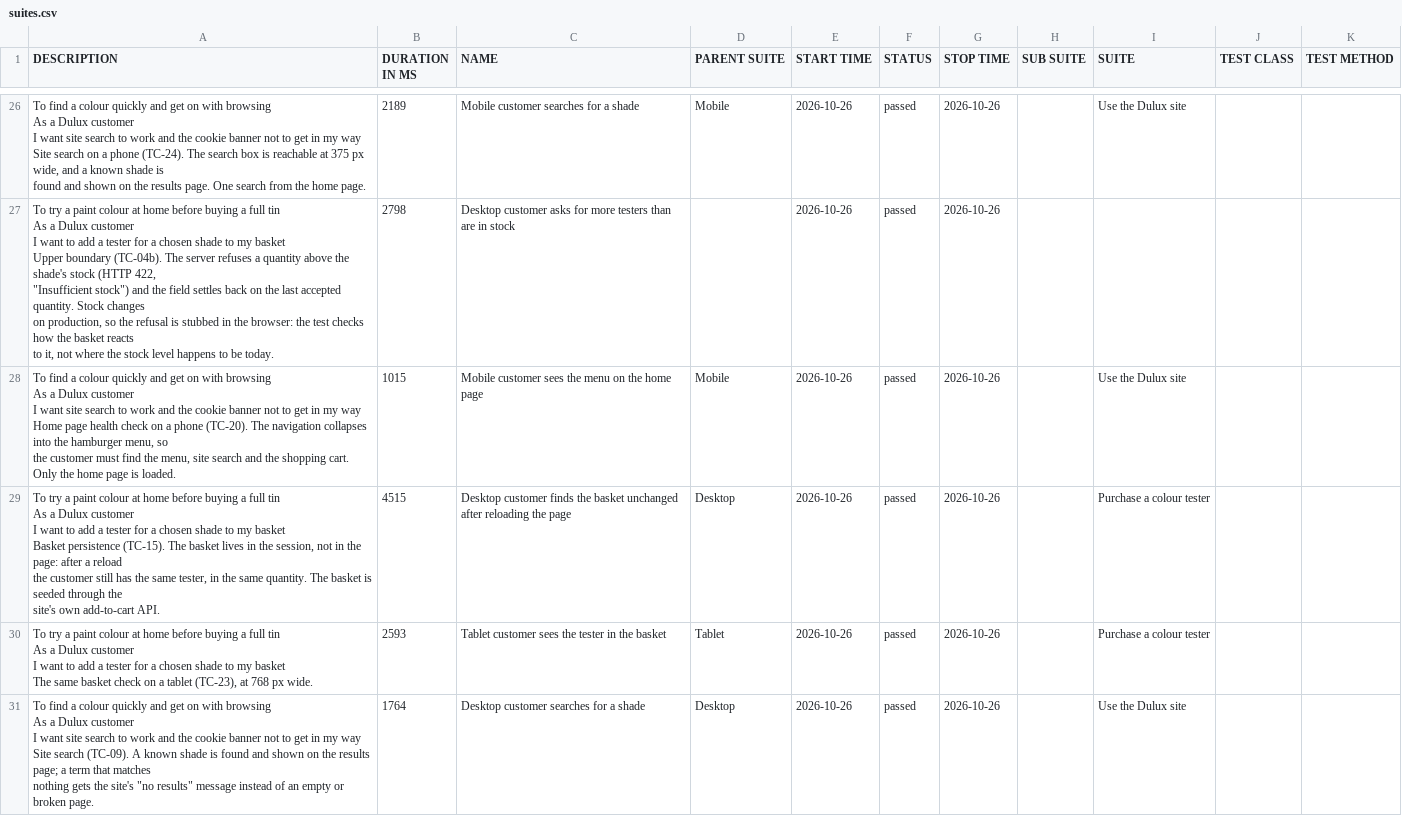
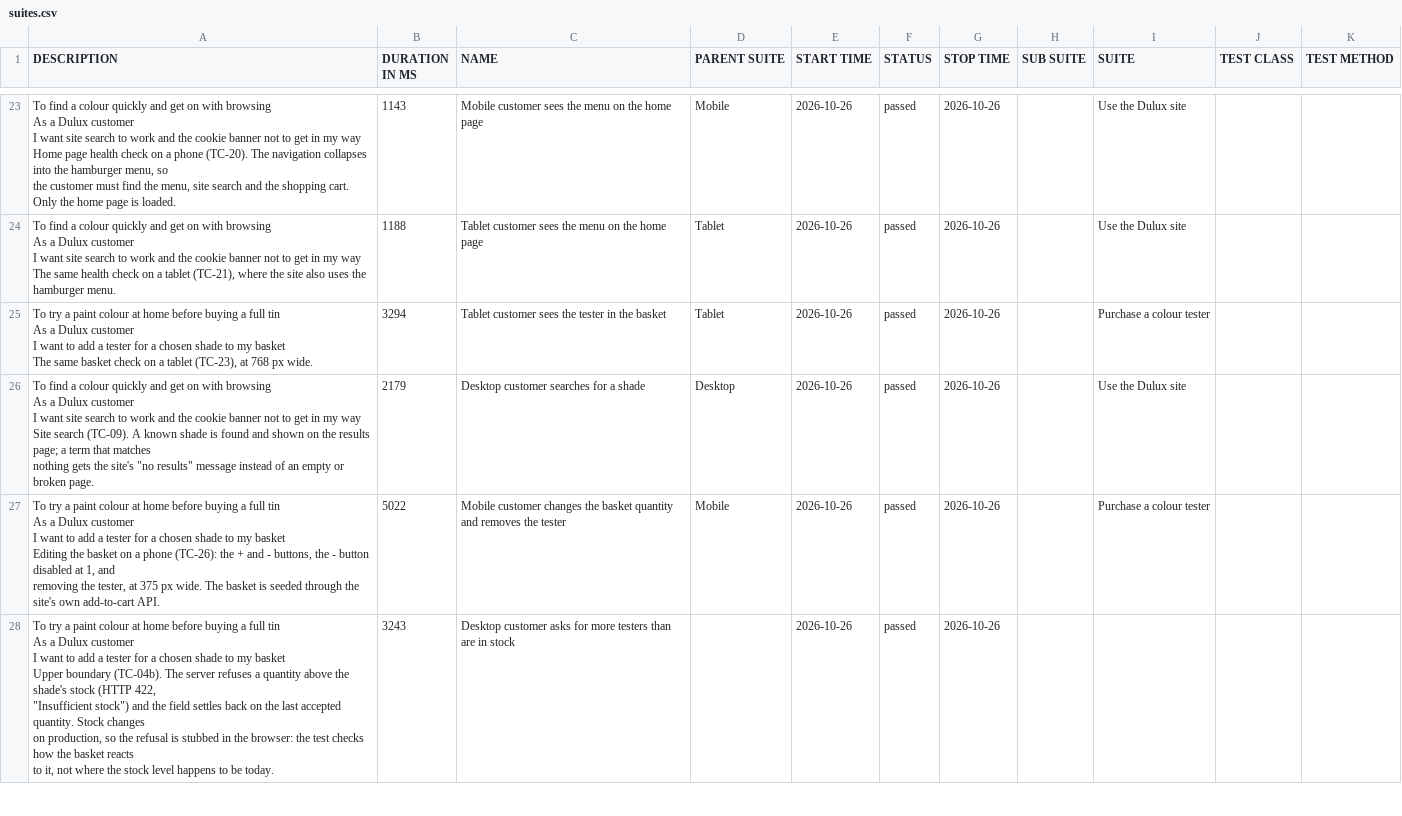
Before and after one commit to magdaU/playwright-python-dulux-uk, a CSV file: nightly/data/suites.csv, drawn as a sheet; only a part is shown, gaps mark what is left out; removed rows and columns are numbered as before the commit, all else as after; ↵ is a line break in a cell; the diff covers the shown part only; the diff names each change by its address in the sheet, - before the commit and + after, or states it on an @@ line.

```diff
--- a/nightly/data/suites.csv
+++ b/nightly/data/suites.csv
-A23 (DESCRIPTION): …my way ↵ Site search on a phone (TC-24). The search box is reachable at 375 px wide, and a known shade is ↵ found and shown on the results page. One search from the home page.
+A23 (DESCRIPTION): …my way ↵ Home page health check on a phone (TC-20). The navigation collapses into the hamburger menu, so ↵ the customer must find the menu, site search and the shopping cart. Only the home page is loaded.
-B23 (DURATION IN MS): 2189
+B23 (DURATION IN MS): 1143
-C23 (NAME): Mobile customer searches for a shade
+C23 (NAME): Mobile customer sees the menu on the home page
-row 27: To try a paint colour at home before buying a full tin ↵ As a Dulux customer ↵ I want to add a tester for a chosen shade to my basket ↵ Upper boundary (TC-04b). The server refuses a quantity above the shade's stock (HTTP 422, ↵ "Insufficient stock") and the field settles back on the last accepted quantity. Stock changes ↵ on production, so the refusal is stubbed in the browser: the test checks how the basket reacts ↵ to it, not where the stock level happens to be today. | 2798 | Desktop customer asks for more testers than are in stock |  | 2026-10-26 | passed | 2026-10-26
-A24 (DESCRIPTION): …my way ↵ Home page health check on a phone (TC-20). The navigation collapses into the hamburger menu, so ↵ the customer must find the menu, site search and the shopping cart. Only the home page is loaded.
+A24 (DESCRIPTION): …my way ↵ The same health check on a tablet (TC-21), where the site also uses the hamburger menu.
-B24 (DURATION IN MS): 1015
+B24 (DURATION IN MS): 1188
-C24 (NAME): Mobile customer sees…
+C24 (NAME): Tablet customer sees…
-D24 (PARENT SUITE): Mobile
+D24 (PARENT SUITE): Tablet
-row 29: To try a paint colour at home before buying a full tin ↵ As a Dulux customer ↵ I want to add a tester for a chosen shade to my basket ↵ Basket persistence (TC-15). The basket lives in the session, not in the page: after a reload ↵ the customer still has the same tester, in the same quantity. The basket is seeded through the ↵ site's own add-to-cart API. | 4515 | Desktop customer finds the basket unchanged after reloading the page | Desktop | 2026-10-26 | passed | 2026-10-26 |  | Purchase a colour tester
-B25 (DURATION IN MS): 2593
+B25 (DURATION IN MS): 3294
-B26 (DURATION IN MS): 1764
+B26 (DURATION IN MS): 2179
+row 27: To try a paint colour at home before buying a full tin ↵ As a Dulux customer ↵ I want to add a tester for a chosen shade to my basket ↵ Editing the basket on a phone (TC-26): the + and - buttons, the - button disabled at 1, and ↵ removing the tester, at 375 px wide. The basket is seeded through the site's own add-to-cart API. | 5022 | Mobile customer changes the basket quantity and removes the tester | Mobile | 2026-10-26 | passed | 2026-10-26 |  | Purchase a colour tester
+row 28: To try a paint colour at home before buying a full tin ↵ As a Dulux customer ↵ I want to add a tester for a chosen shade to my basket ↵ Upper boundary (TC-04b). The server refuses a quantity above the shade's stock (HTTP 422, ↵ "Insufficient stock") and the field settles back on the last accepted quantity. Stock changes ↵ on production, so the refusal is stubbed in the browser: the test checks how the basket reacts ↵ to it, not where the stock level happens to be today. | 3243 | Desktop customer asks for more testers than are in stock |  | 2026-10-26 | passed | 2026-10-26
```
Also changed, not shown: 5 added rows, 5 removed rows and 63 edited cells elsewhere in this file, nightly/data/behaviors.csv, 55 other files.
